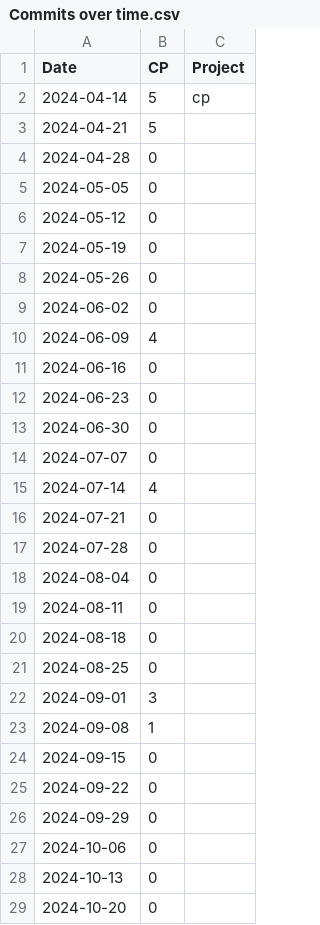
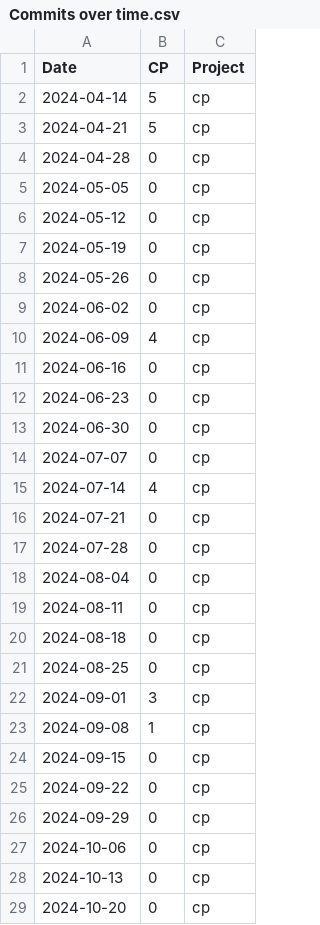
Before and after one commit to mjamontano/postgresql_grafana, a CSV file: Commits over time.csv, drawn as a sheet; only a part is shown; the diff covers the shown part only.

Commit message:
Add files via upload

```diff
--- a/Commits over time.csv
+++ b/Commits over time.csv
@@ -2,28 +2,28 @@
 2024-04-14,5,cp
-2024-04-21,5,
-2024-04-28,0,
-2024-05-05,0,
-2024-05-12,0,
-2024-05-19,0,
-2024-05-26,0,
-2024-06-02,0,
-2024-06-09,4,
-2024-06-16,0,
-2024-06-23,0,
-2024-06-30,0,
-2024-07-07,0,
-2024-07-14,4,
-2024-07-21,0,
-2024-07-28,0,
-2024-08-04,0,
-2024-08-11,0,
-2024-08-18,0,
-2024-08-25,0,
-2024-09-01,3,
-2024-09-08,1,
-2024-09-15,0,
-2024-09-22,0,
-2024-09-29,0,
-2024-10-06,0,
-2024-10-13,0,
-2024-10-20,0,
+2024-04-21,5,cp
+2024-04-28,0,cp
+2024-05-05,0,cp
+2024-05-12,0,cp
+2024-05-19,0,cp
+2024-05-26,0,cp
+2024-06-02,0,cp
+2024-06-09,4,cp
+2024-06-16,0,cp
+2024-06-23,0,cp
+2024-06-30,0,cp
+2024-07-07,0,cp
+2024-07-14,4,cp
+2024-07-21,0,cp
+2024-07-28,0,cp
+2024-08-04,0,cp
+2024-08-11,0,cp
+2024-08-18,0,cp
+2024-08-25,0,cp
+2024-09-01,3,cp
+2024-09-08,1,cp
+2024-09-15,0,cp
+2024-09-22,0,cp
+2024-09-29,0,cp
+2024-10-06,0,cp
+2024-10-13,0,cp
+2024-10-20,0,cp
```
Also changed, not shown: 100 edited cells elsewhere in this file.
